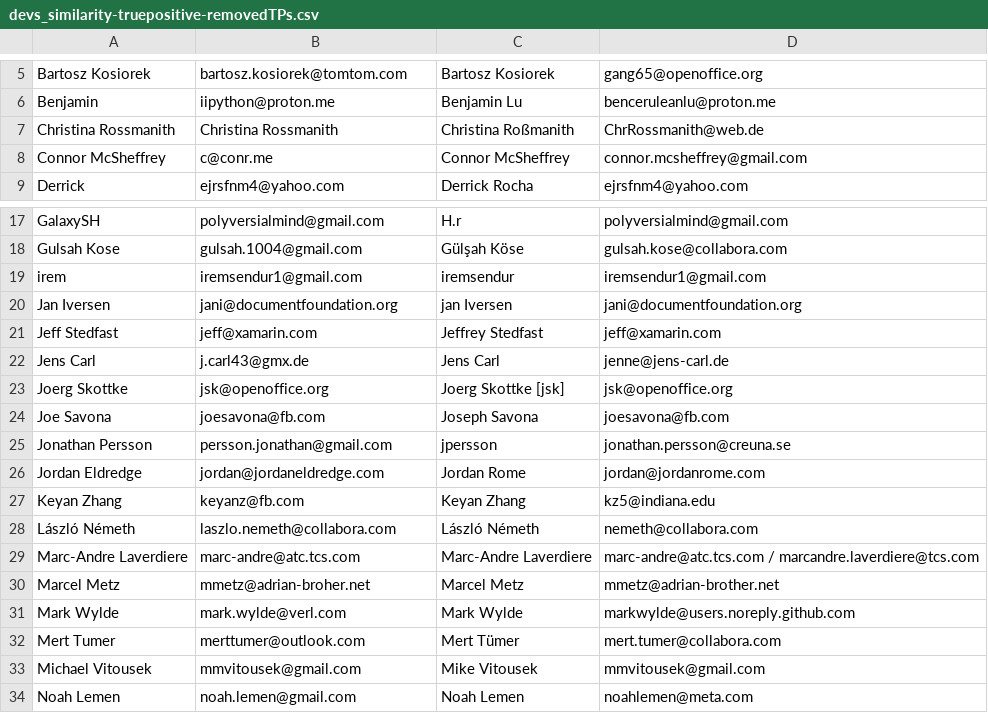
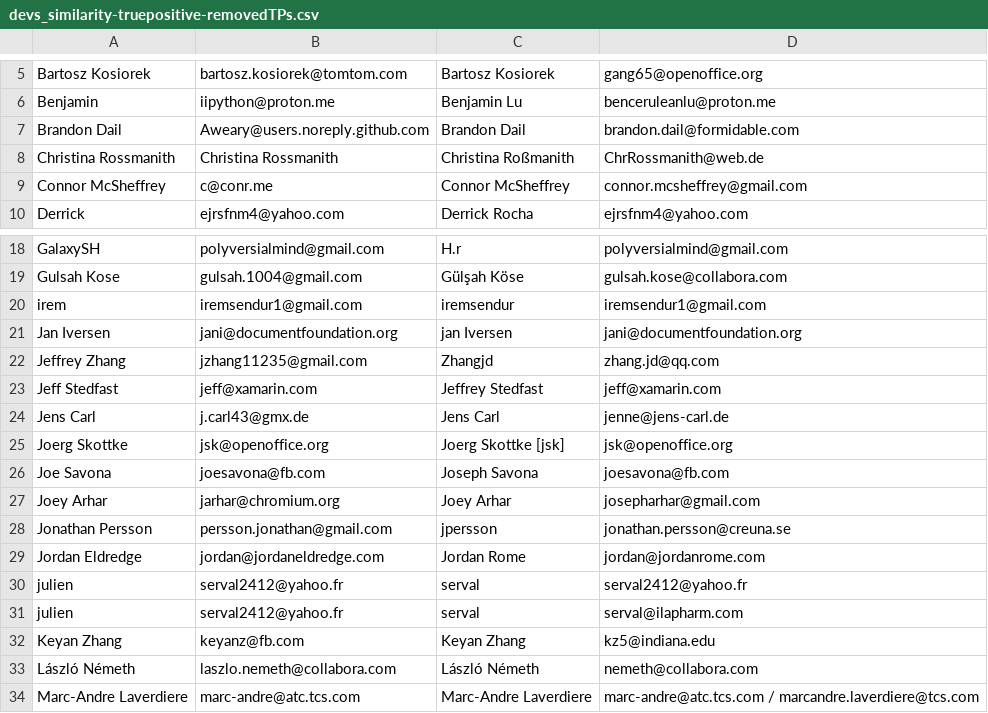
Before and after one commit to Sultan-Alshehry/SDMO-2025-group-3-project, a CSV file: tools/compare-results/devs_similarity-truepositive-removedTPs.csv, drawn as a sheet; only a part is shown, gaps mark what is left out; the shorter side is filled out with more unchanged rows.

```diff
--- a/tools/compare-results/devs_similarity-truepositive-removedTPs.csv
+++ b/tools/compare-results/devs_similarity-truepositive-removedTPs.csv
@@ -6,2 +6,3 @@ Bartosz Kosiorek,bartosz.kosiorek@tomtom.com,Bartosz Kosiorek,gang65@openoffice.
 Benjamin,iipython@proton.me,Benjamin Lu,benceruleanlu@proton.me
+Brandon Dail,Aweary@users.noreply.github.com,Brandon Dail,brandon.dail@formidable.com
 Christina Rossmanith,Christina Rossmanith,Christina Roßmanith,ChrRossmanith@web.de
@@ -20,2 +21,3 @@ irem,iremsendur1@gmail.com,iremsendur,iremsendur1@gmail.com
 Jan Iversen,jani@documentfoundation.org,jan Iversen,jani@documentfoundation.org
+Jeffrey Zhang,jzhang11235@gmail.com,Zhangjd,zhang.jd@qq.com
 Jeff Stedfast,jeff@xamarin.com,Jeffrey Stedfast,jeff@xamarin.com
@@ -24,4 +26,7 @@ Joerg Skottke,jsk@openoffice.org,Joerg Skottke [jsk],jsk@openoffice.org
 Joe Savona,joesavona@fb.com,Joseph Savona,joesavona@fb.com
+Joey Arhar,jarhar@chromium.org,Joey Arhar,josepharhar@gmail.com
 Jonathan Persson,persson.jonathan@gmail.com,jpersson,jonathan.persson@creuna.se
 Jordan Eldredge,jordan@jordaneldredge.com,Jordan Rome,jordan@jordanrome.com
+julien,serval2412@yahoo.fr,serval,serval2412@yahoo.fr
+julien,serval2412@yahoo.fr,serval,serval@ilapharm.com
 Keyan Zhang,keyanz@fb.com,Keyan Zhang,kz5@indiana.edu
```
Also changed, not shown: tools/compare-results/devs_similarity-falsepositive-removedFPs.csv, 8 other files.
